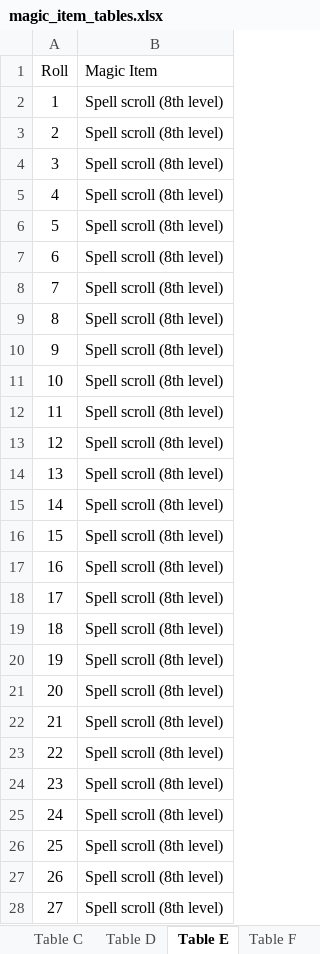
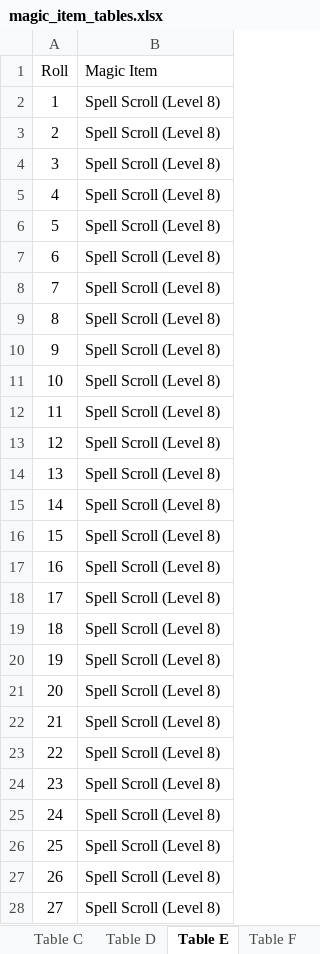
Before and after one commit to darthrick0/dnd_random_generation_tools, an Excel workbook: magic_item_tables.xlsx, sheet Table E, drawn as a sheet; only a part is shown; values as stored, in another font and other column widths than the file's, no borders; the diff covers the shown part only; the diff names each change by its address in the sheet, - before the commit and + after, or states it on an @@ line.

```diff
--- a/magic_item_tables.xlsx (sheet Table E)
+++ b/magic_item_tables.xlsx (sheet Table E)
-B2:B28 (Magic Item): Spell scroll (8th level)
+B2:B28 (Magic Item): Spell Scroll (Level 8)
```
Also changed, not shown: 18 edited cells elsewhere in this sheet, sheet Table A, sheet Table D, sheet Table C, sheet Table B, individual_items.xlsx, individual_treasure_tables.xlsx, 3 other files.
